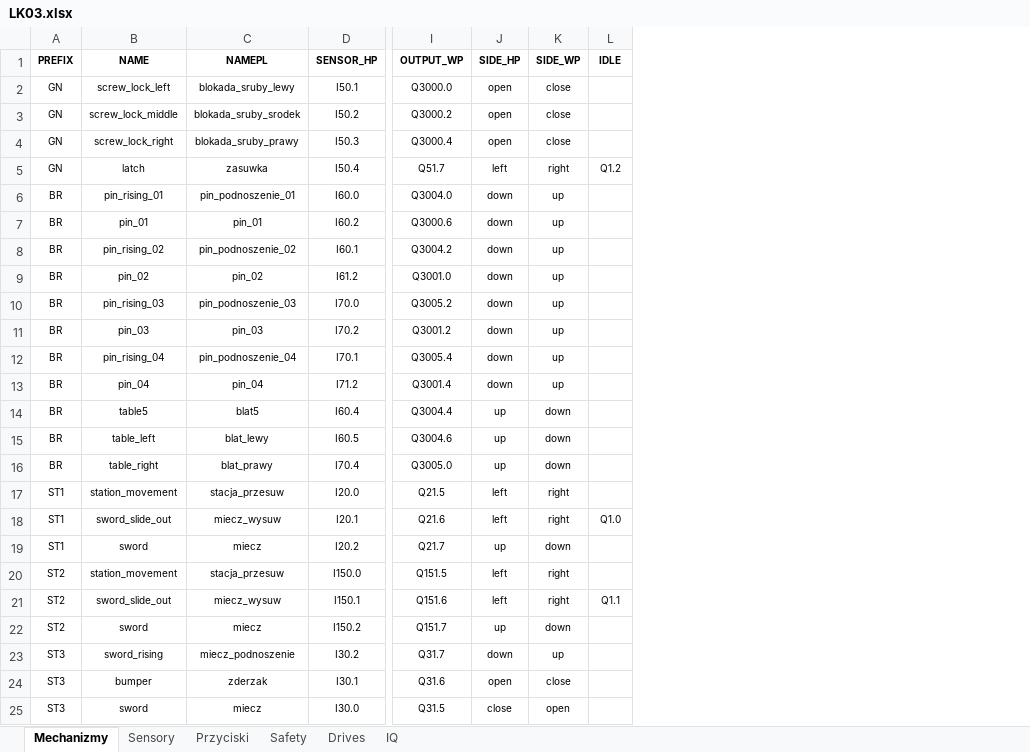
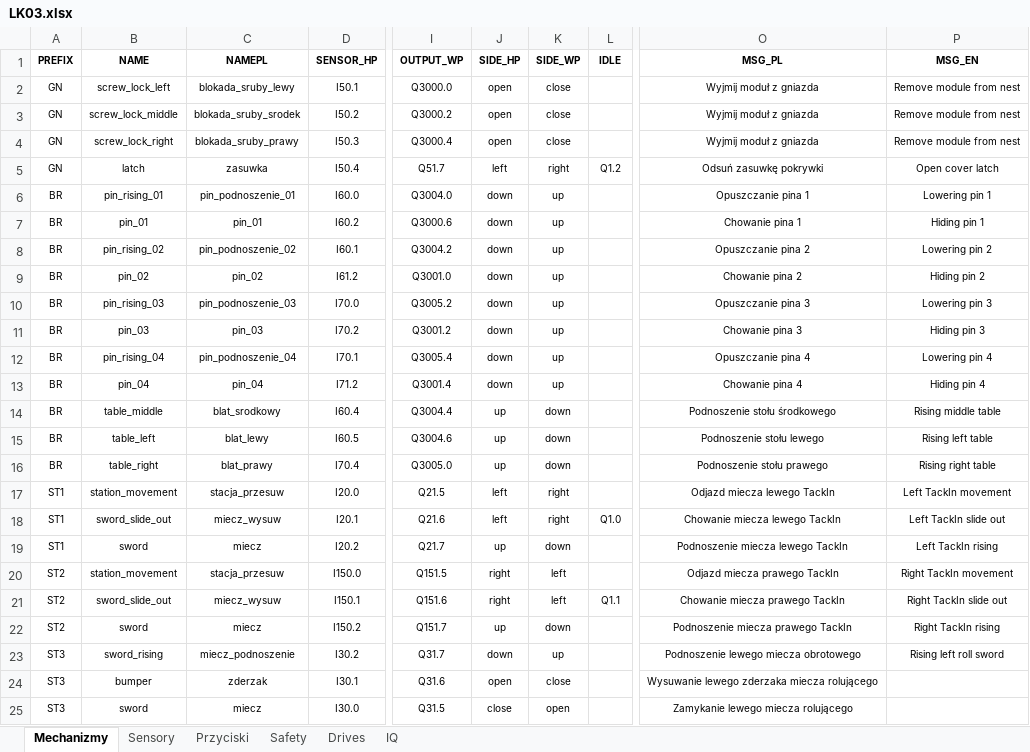
Before and after one commit to ravender83/generatoryS7, an Excel workbook: LK03.xlsx, sheet Mechanizmy, drawn as a sheet; only a part is shown, gaps mark what is left out; values as stored, in another font and other column widths than the file's, no borders; charts and pictures not drawn; the diff covers the shown part only; the diff names each change by its address in the sheet, - before the commit and + after, or states it on an @@ line.

```diff
--- a/LK03.xlsx (sheet Mechanizmy)
+++ b/LK03.xlsx (sheet Mechanizmy)
+column O (MSG_PL), rows 2-25: Wyjmij moduł z gniazda | Wyjmij moduł z gniazda | Wyjmij moduł z gniazda | Odsuń zasuwkę pokrywki | Opuszczanie pina 1 | Chowanie pina 1 | Opuszczanie pina 2 | Chowanie pina 2 | Opuszczanie pina 3 | Chowanie pina 3 | Opuszczanie pina 4 | Chowanie pina 4 | Podnoszenie stołu środkowego | Podnoszenie stołu lewego | Podnoszenie stołu prawego | Odjazd miecza lewego TackIn | Chowanie miecza lewego TackIn | Podnoszenie miecza lewego TackIn | Odjazd miecza prawego TackIn | Chowanie miecza prawego TackIn | Podnoszenie miecza prawego TackIn | Podnoszenie lewego miecza obrotowego | Wysuwanie lewego zderzaka miecza rolującego | Zamykanie lewego miecza rolującego
+column P (MSG_EN), rows 2-23: Remove module from nest | Remove module from nest | Remove module from nest | Open cover latch | Lowering pin 1 | Hiding pin 1 | Lowering pin 2 | Hiding pin 2 | Lowering pin 3 | Hiding pin 3 | Lowering pin 4 | Hiding pin 4 | Rising middle table | Rising left table | Rising right table | Left TackIn movement | Left TackIn slide out | Left TackIn rising | Right TackIn movement | Right TackIn slide out | Right TackIn rising | Rising left roll sword
-B14 (NAME): table5
+B14 (NAME): table_middle
-C14 (NAMEPL): blat5
+C14 (NAMEPL): blat_srodkowy
-J20:J21 (SIDE_HP): left
+J20:J21 (SIDE_HP): right
-K20:K21 (SIDE_WP): right
+K20:K21 (SIDE_WP): left
```
Also changed, not shown: 5 added rows and 27 edited cells elsewhere in this sheet, charts or pictures, 3 other files.
